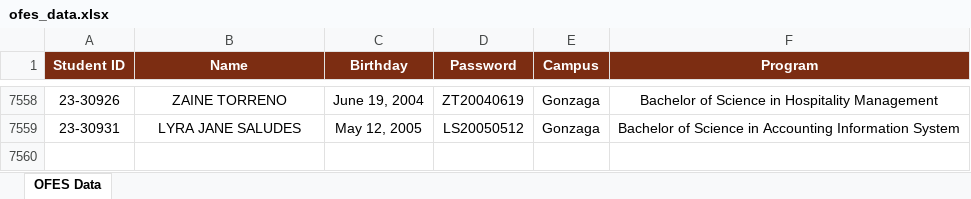
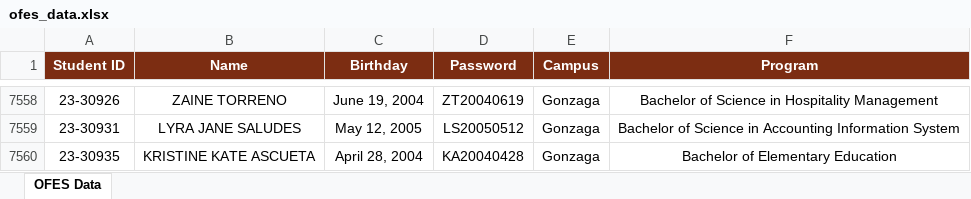
Before and after one commit to ricfx861-sys/fdcv-g-vdsfvg, an Excel workbook: ofes_data.xlsx, sheet OFES Data, drawn as a sheet; only a part is shown, gaps mark what is left out; values as stored, in another font and other column widths than the file's, no borders; the diff names each change by its address in the sheet, - before the commit and + after, or states it on an @@ line.

```diff
--- a/ofes_data.xlsx (sheet OFES Data)
+++ b/ofes_data.xlsx (sheet OFES Data)
+row 7560: 23-30935 | KRISTINE KATE ASCUETA | April 28, 2004 | KA20040428 | Gonzaga | Bachelor of Elementary Education
```
Also changed, not shown: 1 other file.
